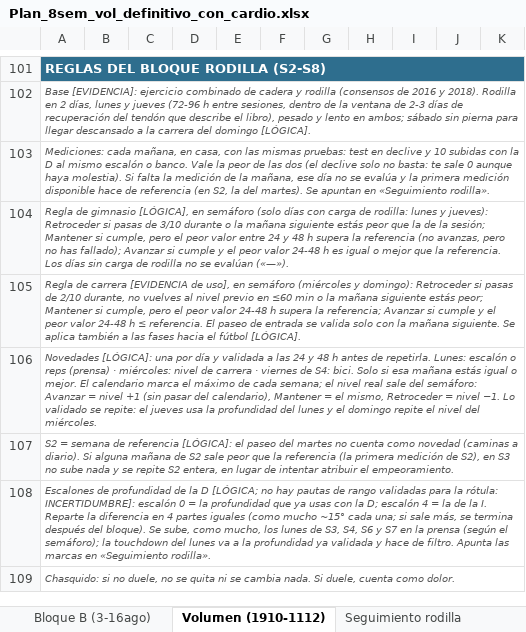
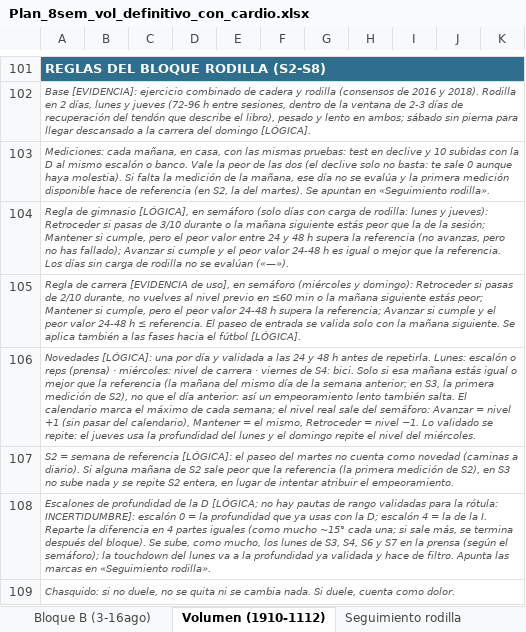
Before and after one commit to victor-rueda02/app-gym, an Excel workbook: Plan_8sem_vol_definitivo_con_cardio.xlsx, sheet Volumen (1910-1112), drawn as a sheet; only a part is shown, gaps mark what is left out; values as stored, in another font and other column widths than the file's, no borders; the diff covers the shown part only; the diff names each change by its address in the sheet, - before the commit and + after, or states it on an @@ line.

```diff
--- a/Plan_8sem_vol_definitivo_con_cardio.xlsx (sheet Volumen (1910-1112))
+++ b/Plan_8sem_vol_definitivo_con_cardio.xlsx (sheet Volumen (1910-1112))
-A106: …igual o mejor. El calendario…
+A106: …igual o mejor que la referencia (la mañana del mismo día de la semana anterior; en S3, la primera medición de S2), no que el día anterior: así un empeoramiento lento también salta. El calendario…
```
Also changed, not shown: 83 edited cells elsewhere in this sheet, sheet Seguimiento rodilla, 19 other files.
